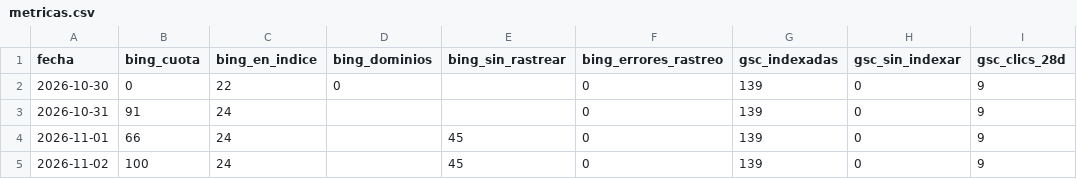
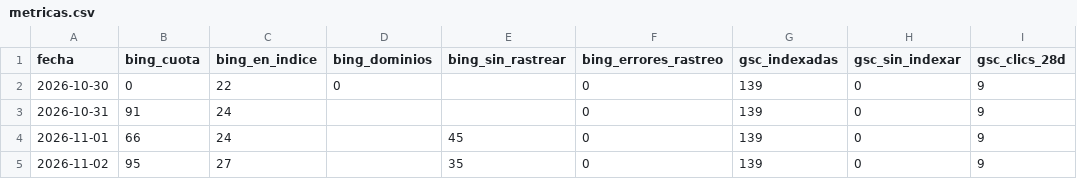
Before and after one commit to jvdgestor-design/avanza-web, a CSV file: motor/metricas.csv, drawn as a sheet; only a part is shown; the diff names each change by its address in the sheet, - before the commit and + after, or states it on an @@ line.

```diff
--- a/motor/metricas.csv
+++ b/motor/metricas.csv
-B5 (bing_cuota): 100
+B5 (bing_cuota): 95
-C5 (bing_en_indice): 24
+C5 (bing_en_indice): 27
-E5 (bing_sin_rastrear): 45
+E5 (bing_sin_rastrear): 35
```
Also changed, not shown: 3 other files.
